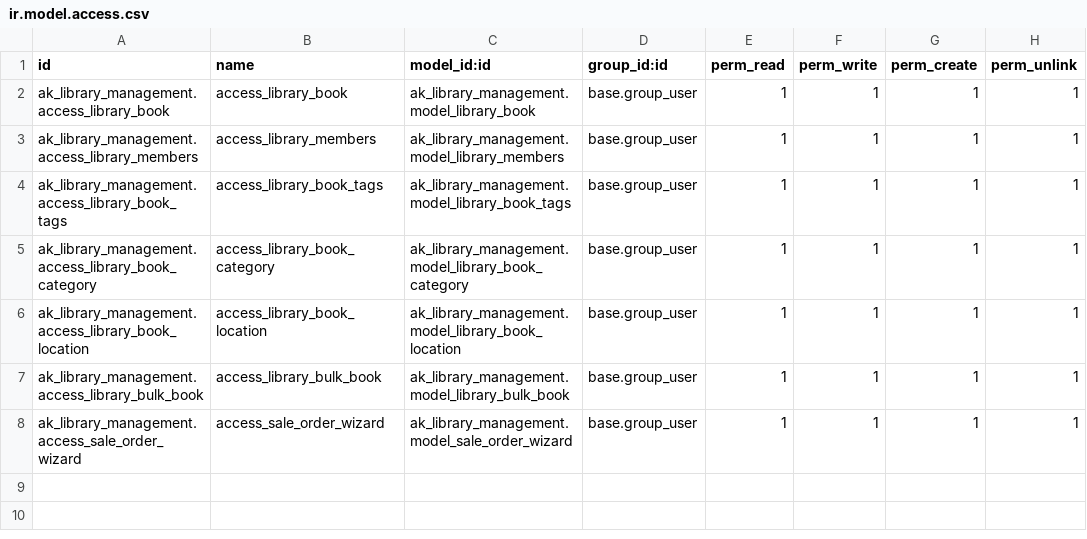
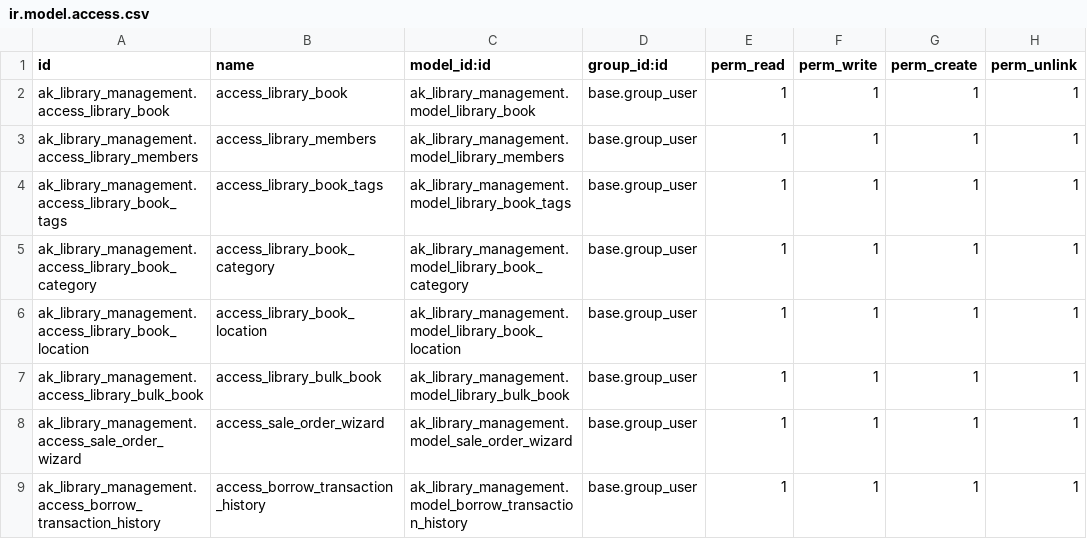
Before and after one commit to ai-jay-butani/odoo-assignment, a CSV file: custom_addons/ak_library_management/security/ir.model.access.csv, drawn as a sheet.

```diff
--- a/custom_addons/ak_library_management/security/ir.model.access.csv
+++ b/custom_addons/ak_library_management/security/ir.model.access.csv
@@ -8 +8,2 @@ ak_library_management.access_library_bulk_book,access_library_bulk_book,ak_libra
 ak_library_management.access_sale_order_wizard,access_sale_order_wizard,ak_library_management.model_sale_order_wizard,base.group_user,1,1,1,1
+ak_library_management.access_borrow_transaction_history,access_borrow_transaction_history,ak_library_management.model_borrow_transaction_history,base.group_user,1,1,1,1
```
Also changed, not shown: 11 other files.
